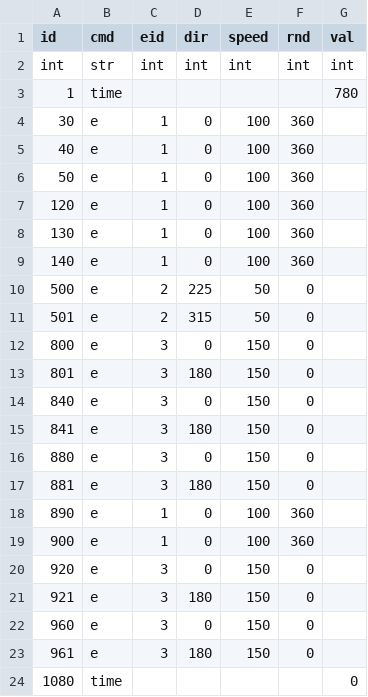
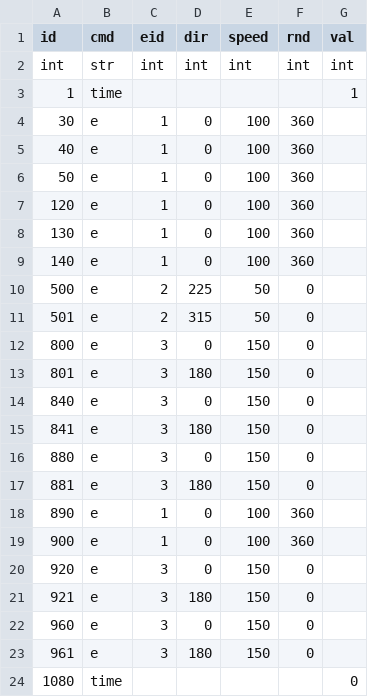
Before and after one commit to syun77/RectAttacker, a CSV file: assets/data/boss1.csv, drawn as a sheet.

```diff
--- a/assets/data/boss1.csv
+++ b/assets/data/boss1.csv
@@ -2,3 +2,3 @@ id,cmd,eid,dir,speed,rnd,val
 int,str,int,int,int,int,int
-1,time,,,,,780
+1,time,,,,,1
 30,e,1,0,100,360,
```
Also changed, not shown: 6 other files.
